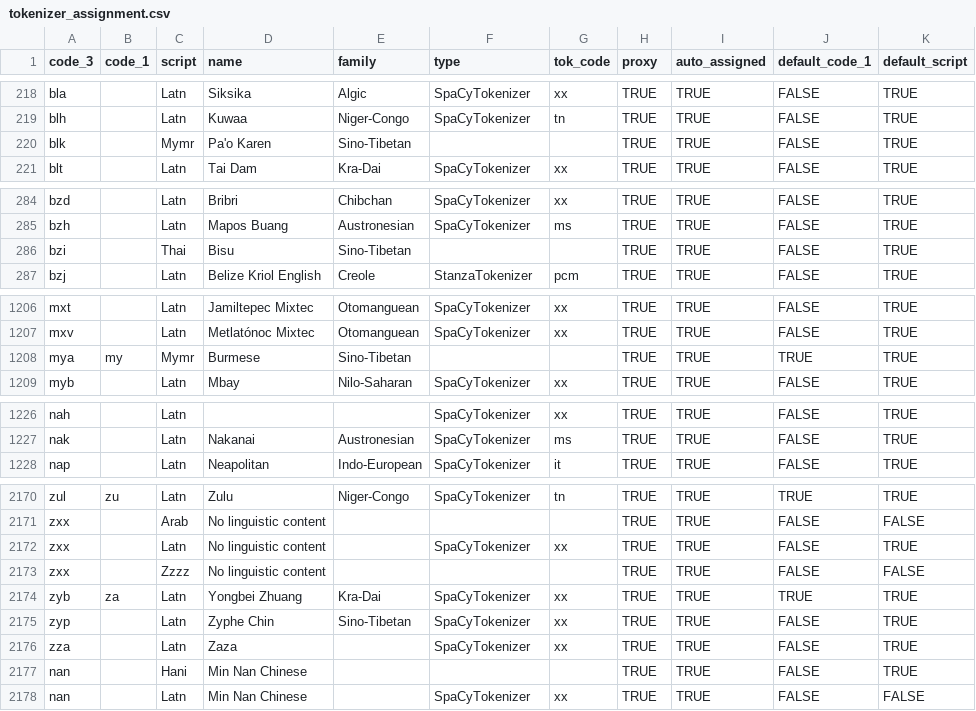
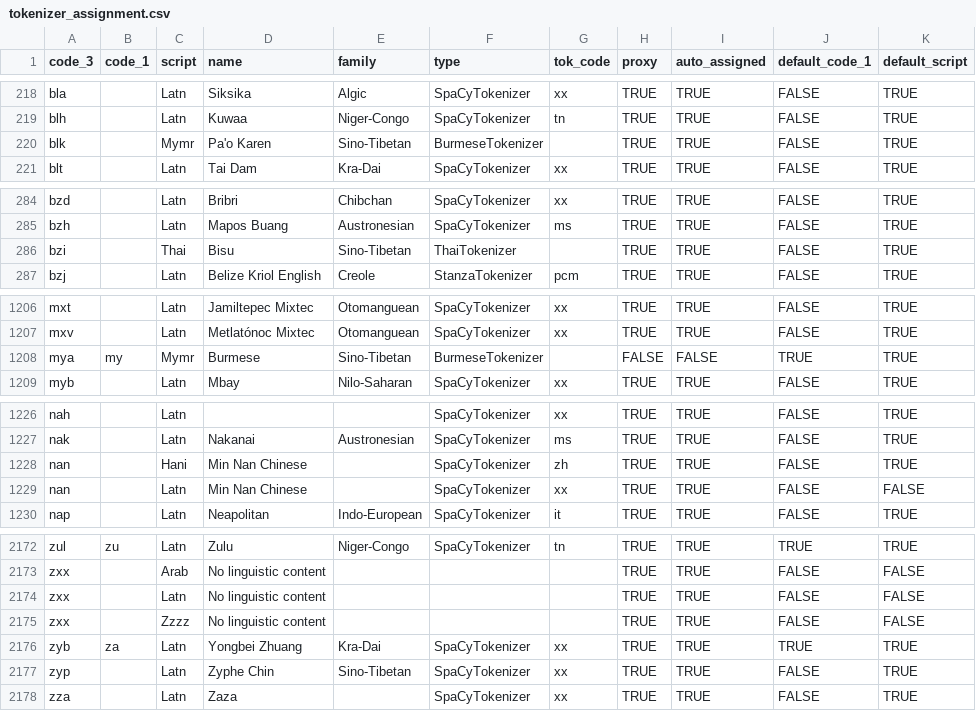
Before and after one commit to huggingface/datatrove, a CSV file: src/datatrove/assets/tokenizer_assignment.csv, drawn as a sheet; only a part is shown, gaps mark what is left out; the diff covers the shown part only.

Commit message:
updated work_tokenizer assignments and added burmese

```diff
--- a/src/datatrove/assets/tokenizer_assignment.csv
+++ b/src/datatrove/assets/tokenizer_assignment.csv
@@ -219,3 +219,3 @@ bla,,Latn,Siksika,Algic,SpaCyTokenizer,xx,TRUE,TRUE,FALSE,TRUE
 blh,,Latn,Kuwaa,Niger-Congo,SpaCyTokenizer,tn,TRUE,TRUE,FALSE,TRUE
-blk,,Mymr,Pa'o Karen,Sino-Tibetan,,,TRUE,TRUE,FALSE,TRUE
+blk,,Mymr,Pa'o Karen,Sino-Tibetan,BurmeseTokenizer,,TRUE,TRUE,FALSE,TRUE
 blt,,Latn,Tai Dam,Kra-Dai,SpaCyTokenizer,xx,TRUE,TRUE,FALSE,TRUE
@@ -285,3 +285,3 @@ bzd,,Latn,Bribri,Chibchan,SpaCyTokenizer,xx,TRUE,TRUE,FALSE,TRUE
 bzh,,Latn,Mapos Buang,Austronesian,SpaCyTokenizer,ms,TRUE,TRUE,FALSE,TRUE
-bzi,,Thai,Bisu,Sino-Tibetan,,,TRUE,TRUE,FALSE,TRUE
+bzi,,Thai,Bisu,Sino-Tibetan,ThaiTokenizer,,TRUE,TRUE,FALSE,TRUE
 bzj,,Latn,Belize Kriol English,Creole,StanzaTokenizer,pcm,TRUE,TRUE,FALSE,TRUE
@@ -1207,3 +1207,3 @@ mxt,,Latn,Jamiltepec Mixtec,Otomanguean,SpaCyTokenizer,xx,TRUE,TRUE,FALSE,TRUE
 mxv,,Latn,Metlatónoc Mixtec,Otomanguean,SpaCyTokenizer,xx,TRUE,TRUE,FALSE,TRUE
-mya,my,Mymr,Burmese,Sino-Tibetan,,,TRUE,TRUE,TRUE,TRUE
+mya,my,Mymr,Burmese,Sino-Tibetan,BurmeseTokenizer,,FALSE,FALSE,TRUE,TRUE
 myb,,Latn,Mbay,Nilo-Saharan,SpaCyTokenizer,xx,TRUE,TRUE,FALSE,TRUE
@@ -1227,2 +1227,4 @@ nah,,Latn,,,SpaCyTokenizer,xx,TRUE,TRUE,FALSE,TRUE
 nak,,Latn,Nakanai,Austronesian,SpaCyTokenizer,ms,TRUE,TRUE,FALSE,TRUE
+nan,,Hani,Min Nan Chinese,,SpaCyTokenizer,zh,TRUE,TRUE,FALSE,TRUE
+nan,,Latn,Min Nan Chinese,,SpaCyTokenizer,xx,TRUE,TRUE,FALSE,FALSE
 nap,,Latn,Neapolitan,Indo-European,SpaCyTokenizer,it,TRUE,TRUE,FALSE,TRUE
@@ -2171,3 +2173,3 @@ zul,zu,Latn,Zulu,Niger-Congo,SpaCyTokenizer,tn,TRUE,TRUE,TRUE,TRUE
 zxx,,Arab,No linguistic content,,,,TRUE,TRUE,FALSE,FALSE
-zxx,,Latn,No linguistic content,,SpaCyTokenizer,xx,TRUE,TRUE,FALSE,TRUE
+zxx,,Latn,No linguistic content,,,,TRUE,TRUE,FALSE,FALSE
 zxx,,Zzzz,No linguistic content,,,,TRUE,TRUE,FALSE,FALSE
@@ -2176,3 +2178 @@ zyp,,Latn,Zyphe Chin,Sino-Tibetan,SpaCyTokenizer,xx,TRUE,TRUE,FALSE,TRUE
 zza,,Latn,Zaza,,SpaCyTokenizer,xx,TRUE,TRUE,FALSE,TRUE
-nan,,Hani,Min Nan Chinese,,,,TRUE,TRUE,FALSE,TRUE
-nan,,Latn,Min Nan Chinese,,SpaCyTokenizer,xx,TRUE,TRUE,FALSE,FALSE
```
Also changed, not shown: 10 edited cells elsewhere in this file, 1 other file.
